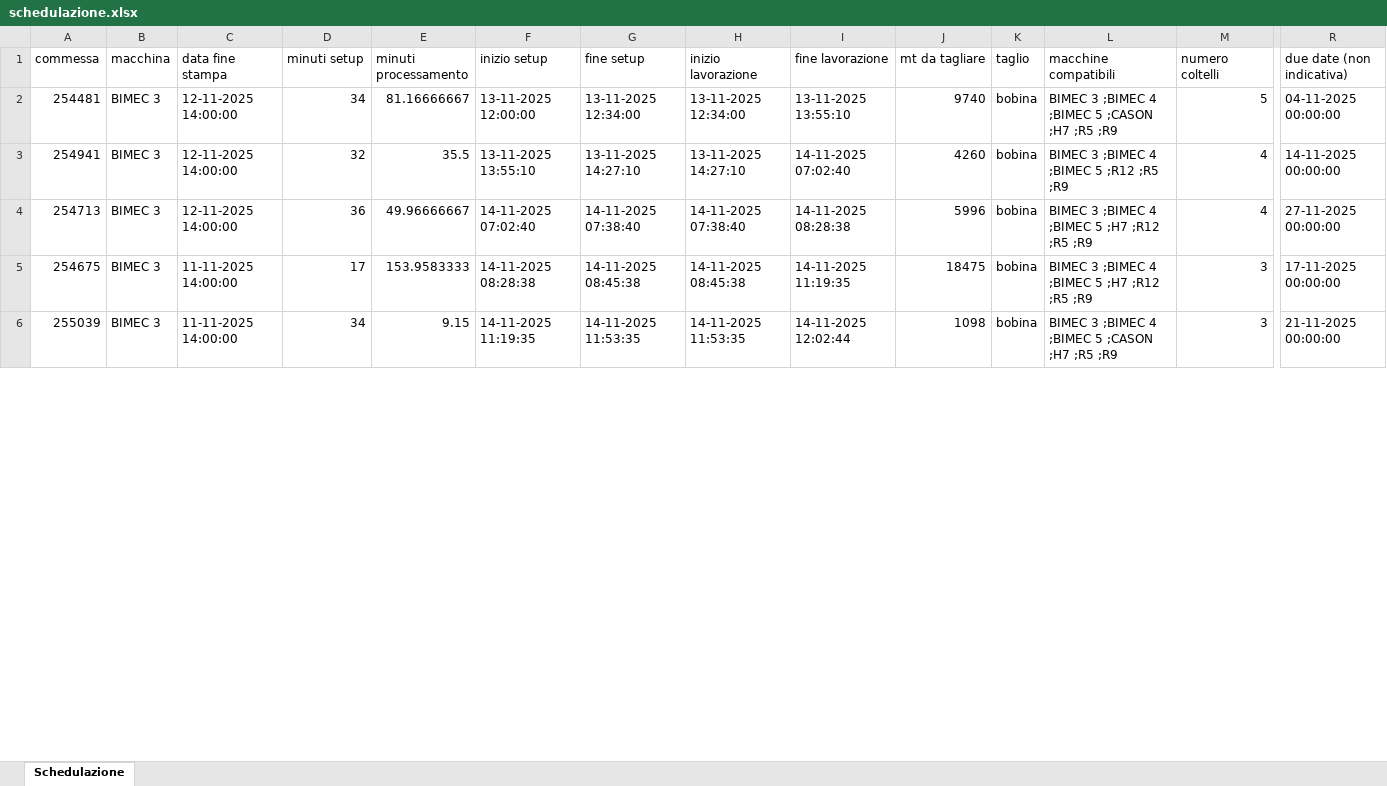
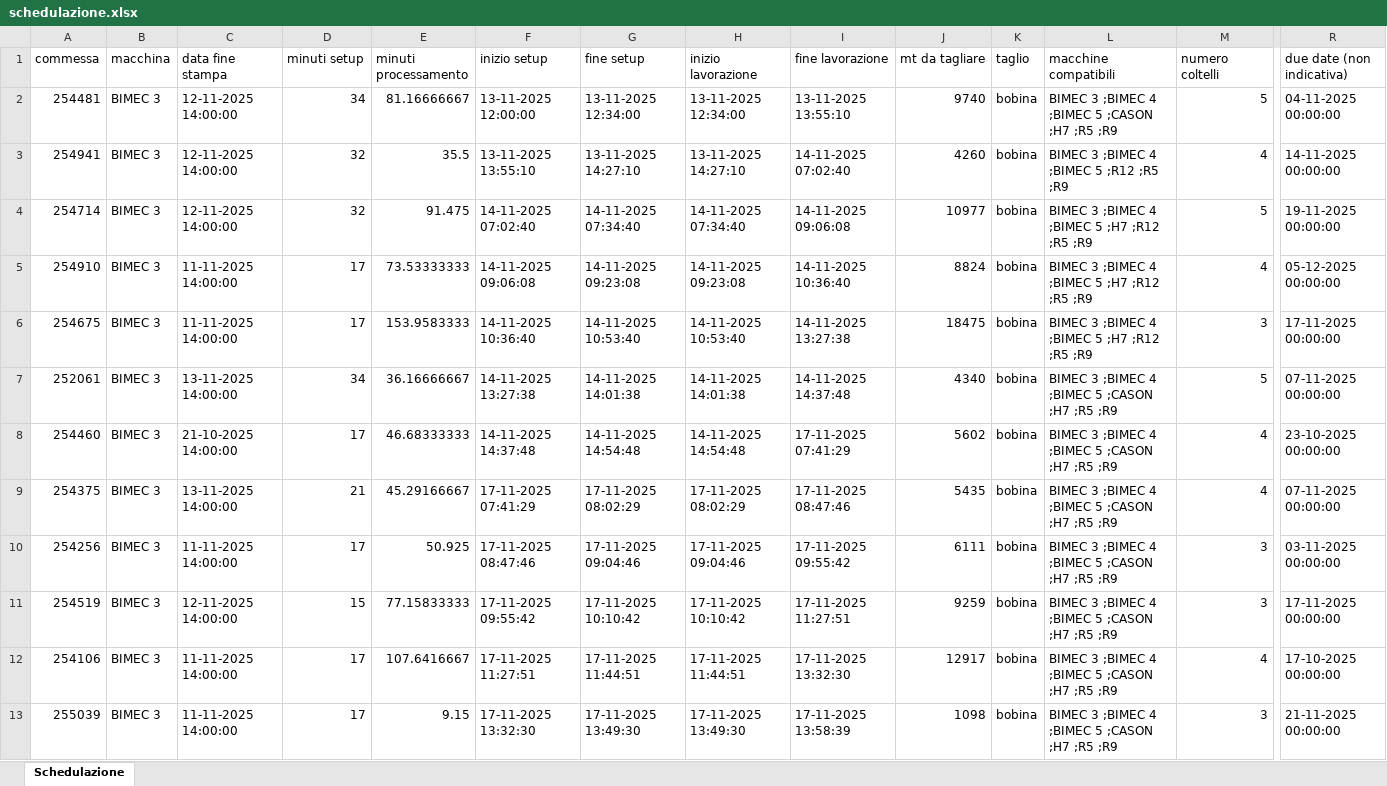
Before and after one commit to Baszonpedis/progettoIS, an Excel workbook: PS-VRP/Dati_output/schedulazione.xlsx, sheet Schedulazione, drawn as a sheet; only a part is shown, gaps mark what is left out; values as stored, in another font and other column widths than the file's, no borders; addresses are those after the commit; rows hold the shown columns only; the diff covers the shown part only; the diff names each change by its address in the sheet, - before the commit and + after, or states it on an @@ line.

```diff
--- a/PS-VRP/Dati_output/schedulazione.xlsx (sheet Schedulazione)
+++ b/PS-VRP/Dati_output/schedulazione.xlsx (sheet Schedulazione)
-A4 (commessa): 254713
+A4 (commessa): 254714
-D4 (minuti setup): 36
+D4 (minuti setup): 32
-E4 (minuti processamento): 49.96666667
+E4 (minuti processamento): 91.475
-G4 (fine setup): 14-11-2025 07:38:40
+G4 (fine setup): 14-11-2025 07:34:40
-H4 (inizio lavorazione): 14-11-2025 07:38:40
+H4 (inizio lavorazione): 14-11-2025 07:34:40
-I4 (fine lavorazione): 14-11-2025 08:28:38
+I4 (fine lavorazione): 14-11-2025 09:06:08
-J4 (mt da tagliare): 5996
+J4 (mt da tagliare): 10977
-M4 (numero coltelli): 4
+M4 (numero coltelli): 5
-R4 (due date (non indicativa)): 27-11-2025 00:00:00
+R4 (due date (non indicativa)): 19-11-2025 00:00:00
+row 5: 254910 | BIMEC 3 | 11-11-2025 14:00:00 | 17 | 73.53333333 | 14-11-2025 09:06:08 | 14-11-2025 09:23:08 | 14-11-2025 09:23:08 | 14-11-2025 10:36:40 | 8824 | bobina | BIMEC 3 ;BIMEC 4 ;BIMEC 5 ;H7 ;R12 ;R5 ;R9 | 4 | 05-12-2025 00:00:00
-F6 (inizio setup): 14-11-2025 08:28:38
+F6 (inizio setup): 14-11-2025 10:36:40
-G6 (fine setup): 14-11-2025 08:45:38
+G6 (fine setup): 14-11-2025 10:53:40
-H6 (inizio lavorazione): 14-11-2025 08:45:38
+H6 (inizio lavorazione): 14-11-2025 10:53:40
-I6 (fine lavorazione): 14-11-2025 11:19:35
+I6 (fine lavorazione): 14-11-2025 13:27:38
+row 7: 252061 | BIMEC 3 | 13-11-2025 14:00:00 | 34 | 36.16666667 | 14-11-2025 13:27:38 | 14-11-2025 14:01:38 | 14-11-2025 14:01:38 | 14-11-2025 14:37:48 | 4340 | bobina | BIMEC 3 ;BIMEC 4 ;BIMEC 5 ;CASON ;H7 ;R5 ;R9 | 5 | 07-11-2025 00:00:00
+row 8: 254460 | BIMEC 3 | 21-10-2025 14:00:00 | 17 | 46.68333333 | 14-11-2025 14:37:48 | 14-11-2025 14:54:48 | 14-11-2025 14:54:48 | 17-11-2025 07:41:29 | 5602 | bobina | BIMEC 3 ;BIMEC 4 ;BIMEC 5 ;CASON ;H7 ;R5 ;R9 | 4 | 23-10-2025 00:00:00
+row 9: 254375 | BIMEC 3 | 13-11-2025 14:00:00 | 21 | 45.29166667 | 17-11-2025 07:41:29 | 17-11-2025 08:02:29 | 17-11-2025 08:02:29 | 17-11-2025 08:47:46 | 5435 | bobina | BIMEC 3 ;BIMEC 4 ;BIMEC 5 ;CASON ;H7 ;R5 ;R9 | 4 | 07-11-2025 00:00:00
+row 10: 254256 | BIMEC 3 | 11-11-2025 14:00:00 | 17 | 50.925 | 17-11-2025 08:47:46 | 17-11-2025 09:04:46 | 17-11-2025 09:04:46 | 17-11-2025 09:55:42 | 6111 | bobina | BIMEC 3 ;BIMEC 4 ;BIMEC 5 ;CASON ;H7 ;R5 ;R9 | 3 | 03-11-2025 00:00:00
+row 11: 254519 | BIMEC 3 | 12-11-2025 14:00:00 | 15 | 77.15833333 | 17-11-2025 09:55:42 | 17-11-2025 10:10:42 | 17-11-2025 10:10:42 | 17-11-2025 11:27:51 | 9259 | bobina | BIMEC 3 ;BIMEC 4 ;BIMEC 5 ;CASON ;H7 ;R5 ;R9 | 3 | 17-11-2025 00:00:00
+row 12: 254106 | BIMEC 3 | 11-11-2025 14:00:00 | 17 | 107.6416667 | 17-11-2025 11:27:51 | 17-11-2025 11:44:51 | 17-11-2025 11:44:51 | 17-11-2025 13:32:30 | 12917 | bobina | BIMEC 3 ;BIMEC 4 ;BIMEC 5 ;CASON ;H7 ;R5 ;R9 | 4 | 17-10-2025 00:00:00
-D13 (minuti setup): 34
+D13 (minuti setup): 17
-F13 (inizio setup): 14-11-2025 11:19:35
+F13 (inizio setup): 17-11-2025 13:32:30
-G13 (fine setup): 14-11-2025 11:53:35
+G13 (fine setup): 17-11-2025 13:49:30
-H13 (inizio lavorazione): 14-11-2025 11:53:35
+H13 (inizio lavorazione): 17-11-2025 13:49:30
-I13 (fine lavorazione): 14-11-2025 12:02:44
+I13 (fine lavorazione): 17-11-2025 13:58:39
```
Also changed, not shown: 34 added rows, 41 removed rows and 314 edited cells elsewhere in this sheet, PS-VRP/Dati_output/Problemi_lettura_Excel.xlsx, PS-VRP/Dati_output/Problemi_schedulazione_commesse.xlsx, 5 other files.
